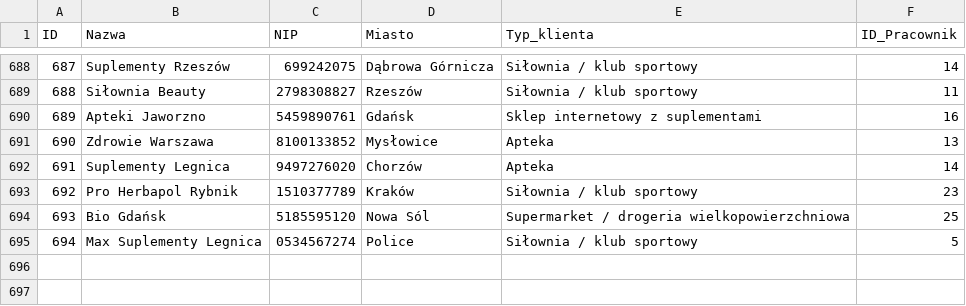
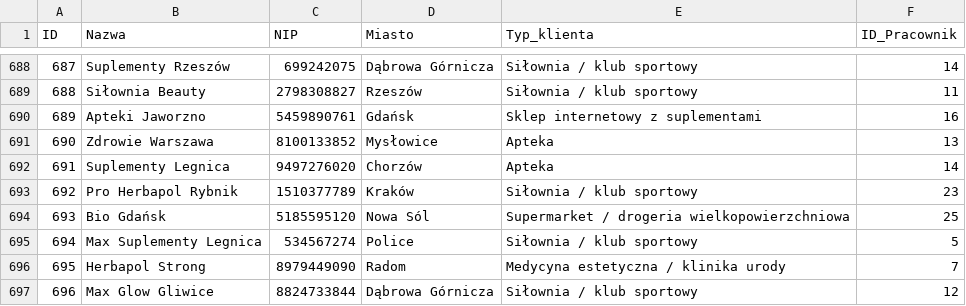
Before and after one commit to abazela/generator-danych, a CSV file: dane_csv/klienci.csv, drawn as a sheet; only a part is shown, gaps mark what is left out.

```diff
--- a/dane_csv/klienci.csv
+++ b/dane_csv/klienci.csv
@@ -694,2 +694,4 @@
 693,Bio Gdańsk,5185595120,Nowa Sól,Supermarket / drogeria wielkopowierzchniowa,25
-694,Max Suplementy Legnica,0534567274,Police,Siłownia / klub sportowy,5
+694,Max Suplementy Legnica,534567274,Police,Siłownia / klub sportowy,5
+695,Herbapol Strong,8979449090,Radom,Medycyna estetyczna / klinika urody,7
+696,Max Glow Gliwice,8824733844,Dąbrowa Górnicza,Siłownia / klub sportowy,12
```
Also changed, not shown: dane_csv/pozycje_zamowienie.csv, dane_csv/zamowienia.csv.
